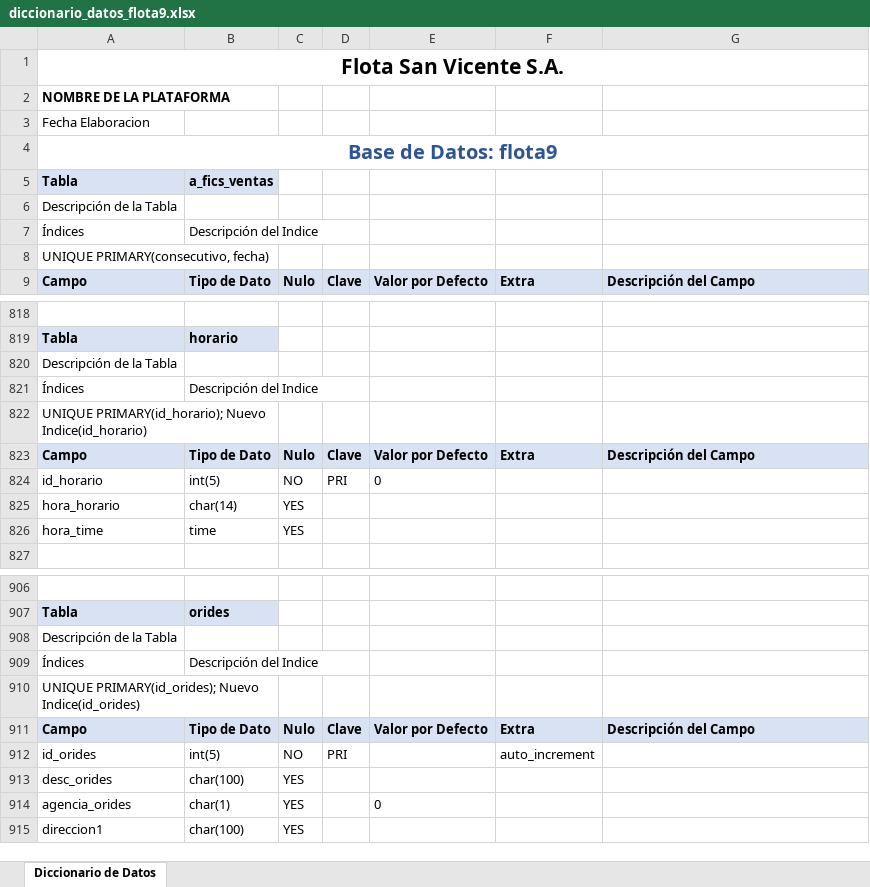
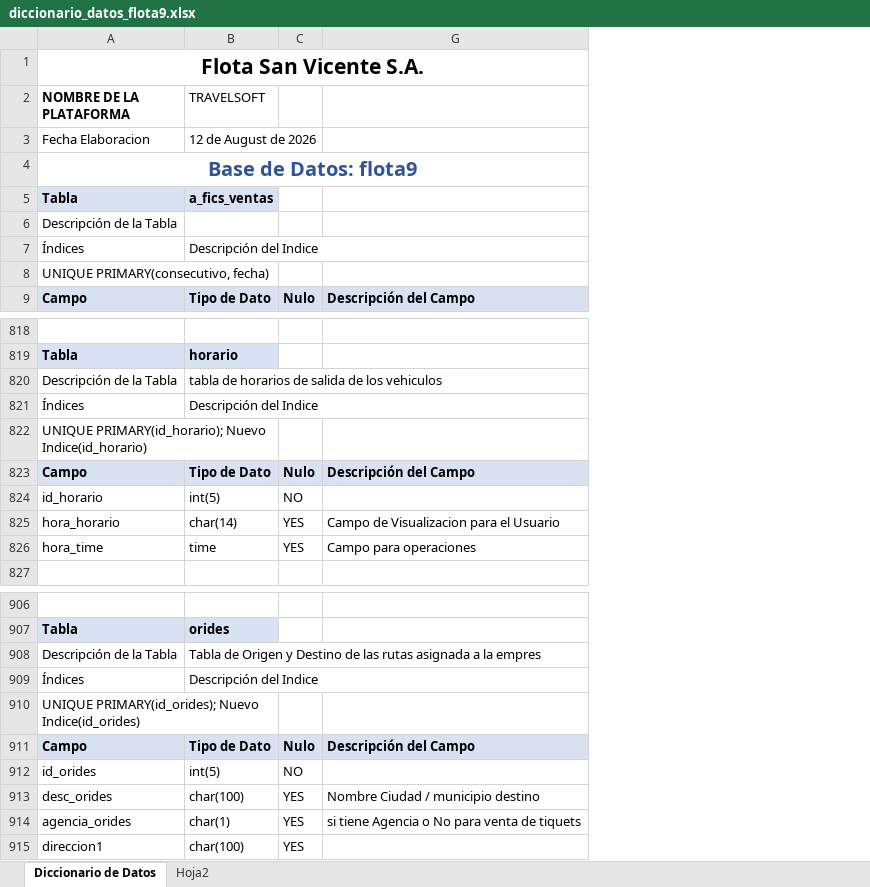
Before and after one commit to startbooking/tickets, an Excel workbook: docs/diccionario_datos_flota9.xlsx, sheet Diccionario de Datos, drawn as a sheet; only a part is shown, gaps mark what is left out; values as stored, in another font and other column widths than the file's, no borders; charts and pictures not drawn; the diff covers the shown part only; the diff names each change by its address in the sheet, - before the commit and + after, or states it on an @@ line.

```diff
--- a/docs/diccionario_datos_flota9.xlsx (sheet Diccionario de Datos)
+++ b/docs/diccionario_datos_flota9.xlsx (sheet Diccionario de Datos)
+sheet tab: Hoja2
@@ column D hidden, row 9: Clave; rows 823-824: Clave | PRI; rows 911-912: Clave | PRI @@
@@ column E hidden, row 9: Valor por Defecto; rows 823-824: Valor por Defecto | 0; rows 911-914: Valor por Defecto |  |  | 0 @@
@@ column F hidden, row 9: Extra; row 823: Extra; rows 911-912: Extra | auto_increment @@
-B2: (empty)
+B2: TRAVELSOFT
-B3 (TRAVELSOFT): (empty)
+B3 (TRAVELSOFT): 12 de August de 2026
+B3:C3 merged
-B820 (TRAVELSOFT): (empty)
+B820 (TRAVELSOFT): tabla de horarios de salida de los vehiculos
-G825: (empty)
+G825: Campo de Visualizacion para el Usuario
-G826: (empty)
+G826: Campo para operaciones
-B908 (TRAVELSOFT): (empty)
+B908 (TRAVELSOFT): Tabla de Origen y Destino de las rutas asignada a la empres
-G913: (empty)
+G913: Nombre Ciudad / municipio destino
-G914: (empty)
+G914: si tiene Agencia o No para venta de tiquets
```
Also changed, not shown: 4 edited cells and merged cells elsewhere in this sheet, 9 other files.
